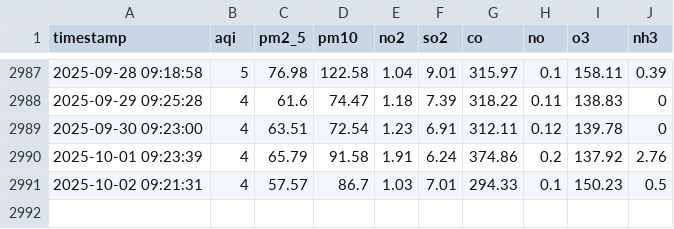
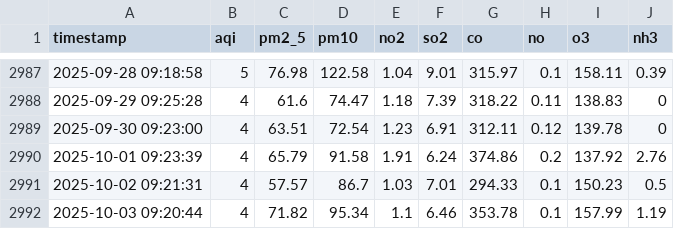
Before and after one commit to ManoFayyaz/lahore-aqi, a CSV file: lahore_aqi.csv, drawn as a sheet; only a part is shown, gaps mark what is left out.

Commit message:
📊 Daily AQI update

```diff
--- a/lahore_aqi.csv
+++ b/lahore_aqi.csv
@@ -2991 +2991,2 @@ timestamp,aqi,pm2_5,pm10,no2,so2,co,no,o3,nh3
 2025-10-02 09:21:31,4,57.57,86.7,1.03,7.01,294.33,0.1,150.23,0.5
+2025-10-03 09:20:44,4,71.82,95.34,1.1,6.46,353.78,0.1,157.99,1.19
```
